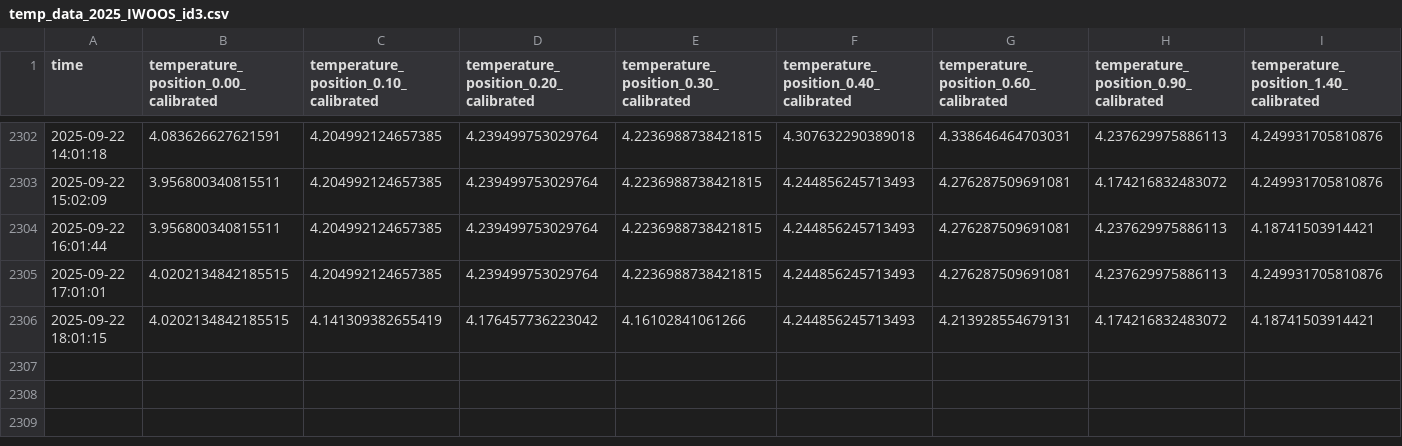
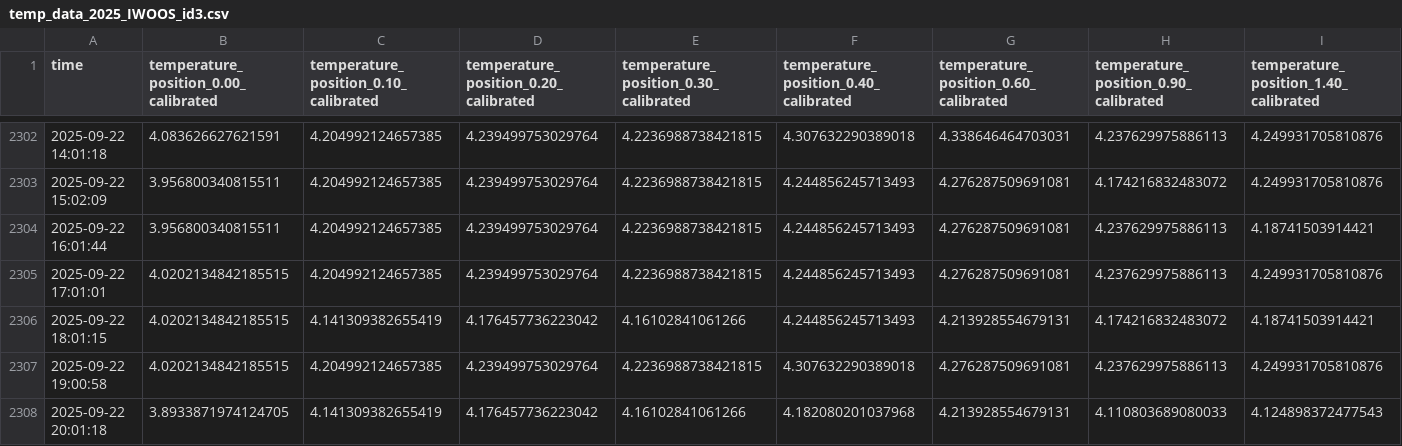
Before and after one commit to jerabaul29/2025_IWOOS_id3_data, a CSV file: temp_data_2025_IWOOS_id3.csv, drawn as a sheet; only a part is shown, gaps mark what is left out; rows hold the shown columns only; the diff names each change by its address in the sheet, - before the commit and + after, or states it on an @@ line.

Commit message:
Push data

```diff
--- a/temp_data_2025_IWOOS_id3.csv
+++ b/temp_data_2025_IWOOS_id3.csv
+row 2307: 2025-09-22 19:00:58 | 4.0202134842185515 | 4.204992124657385 | 4.239499753029764 | 4.2236988738421815 | 4.307632290389018 | 4.276287509691081 | 4.237629975886113 | 4.249931705810876
+row 2308: 2025-09-22 20:01:18 | 3.8933871974124705 | 4.141309382655419 | 4.176457736223042 | 4.16102841061266 | 4.182080201037968 | 4.213928554679131 | 4.110803689080033 | 4.124898372477543
```
Also changed, not shown: wavestat_data_2025_IWOOS_id3.csv, 1 other file.
